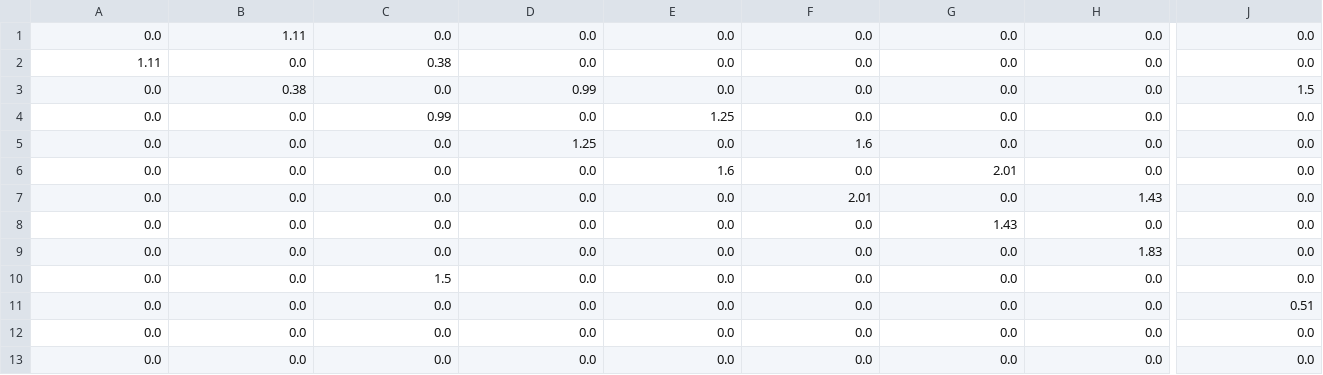
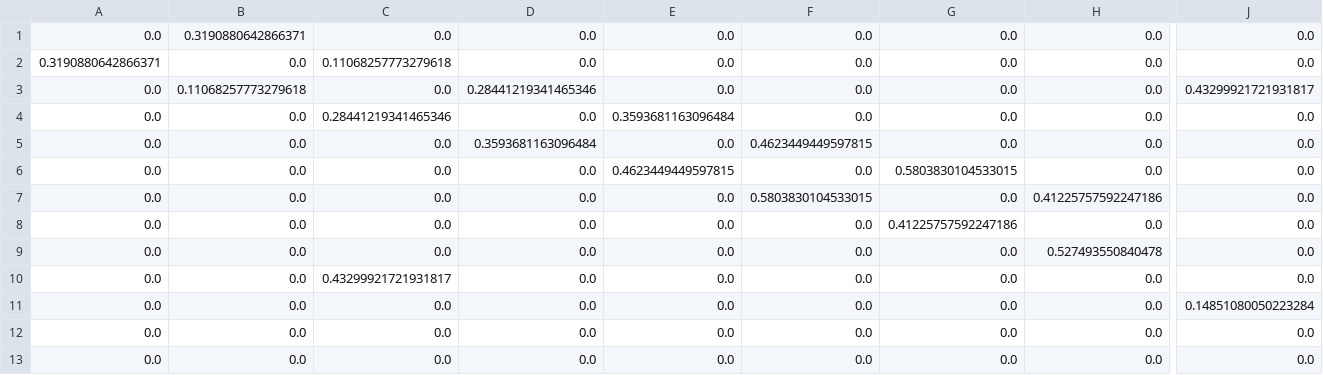
Before and after one commit to HustLearning-OutsideLearn/HustMapSimpleNavigation, a CSV file: HustMap_Simple_Navigation/Graph/Adjacency_Matrix_Preprocess.csv, drawn as a sheet; only a part is shown, gaps mark what is left out; the diff covers the shown part only; the diff names each change by its address in the sheet, - before the commit and + after, or states it on an @@ line.

```diff
--- a/HustMap_Simple_Navigation/Graph/Adjacency_Matrix_Preprocess.csv
+++ b/HustMap_Simple_Navigation/Graph/Adjacency_Matrix_Preprocess.csv
-B1: 1.11
+B1: 0.3190880642866371
-A2: 1.11
+A2: 0.3190880642866371
-C2: 0.38
+C2: 0.11068257773279618
-B3: 0.38
+B3: 0.11068257773279618
-D3: 0.99
+D3: 0.28441219341465346
-J3: 1.5
+J3: 0.43299921721931817
-C4: 0.99
+C4: 0.28441219341465346
-E4: 1.25
+E4: 0.3593681163096484
-D5: 1.25
+D5: 0.3593681163096484
-F5: 1.6
+F5: 0.4623449449597815
-E6: 1.6
+E6: 0.4623449449597815
-G6: 2.01
+G6: 0.5803830104533015
-F7: 2.01
+F7: 0.5803830104533015
-H7: 1.43
+H7: 0.41225757592247186
-G8: 1.43
+G8: 0.41225757592247186
-H9: 1.83
+H9: 0.527493550840478
-C10: 1.5
+C10: 0.43299921721931817
-J11: 0.51
+J11: 0.14851080050223284
```
Also changed, not shown: 54 edited cells elsewhere in this file, 26 other files.
